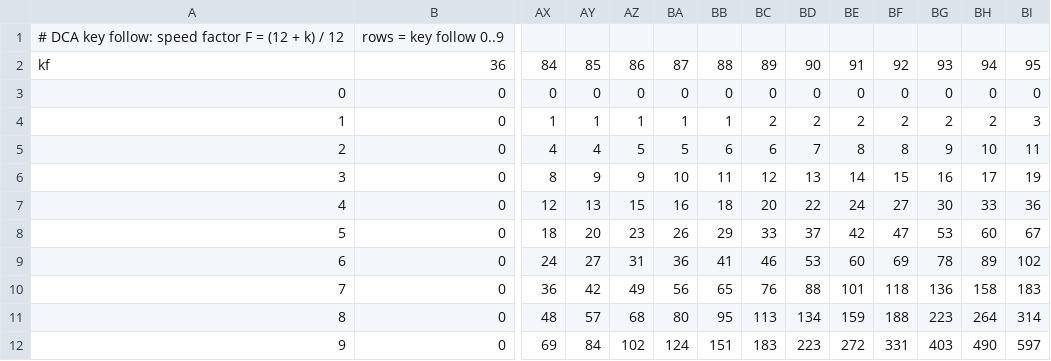
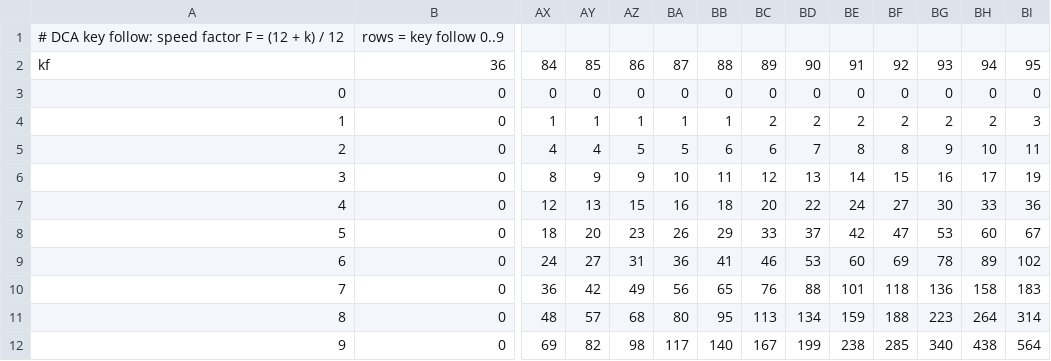
Before and after one commit to LouisYOSHINAGA/pd, a CSV file: analysis/dca_keyfollow_k.csv, drawn as a sheet; only a part is shown, gaps mark what is left out; the diff names each change by its address in the sheet, - before the commit and + after, or states it on an @@ line.

```diff
--- a/analysis/dca_keyfollow_k.csv
+++ b/analysis/dca_keyfollow_k.csv
-AY12: 84
+AY12: 82
-AZ12: 102
+AZ12: 98
-BA12: 124
+BA12: 117
-BB12: 151
+BB12: 140
-BC12: 183
+BC12: 167
-BD12: 223
+BD12: 199
-BE12: 272
+BE12: 238
-BF12: 331
+BF12: 285
-BG12: 403
+BG12: 340
-BH12: 490
+BH12: 438
-BI12: 597
+BI12: 564
```
Also changed, not shown: 3 other files.
